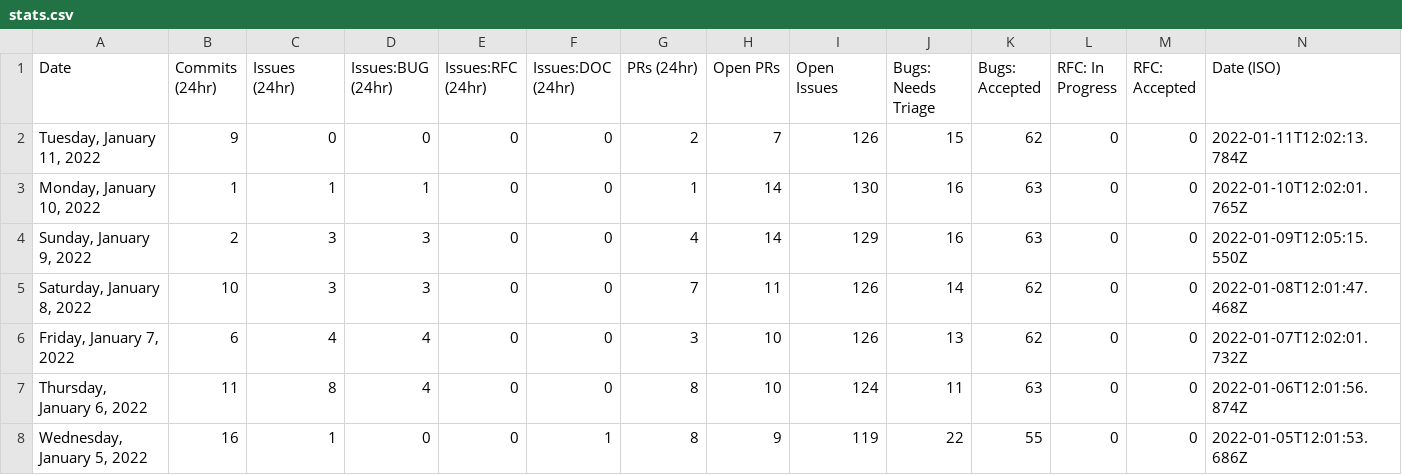
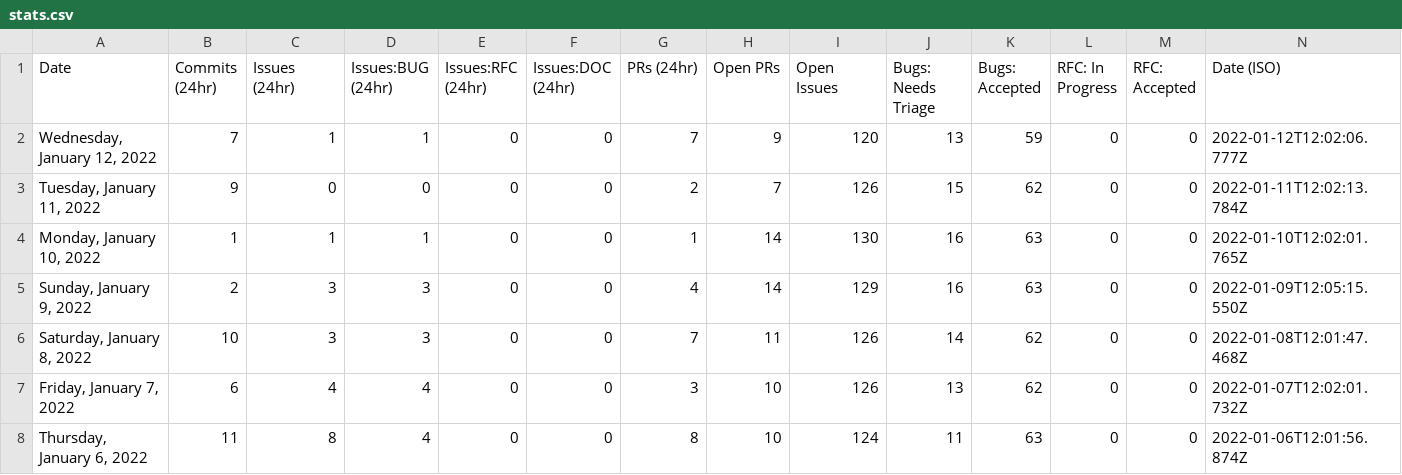
Before and after one commit to Goldfarbof/astro, a CSV file: scripts/stats/stats.csv, drawn as a sheet; only a part is shown; the shorter side is filled out with more unchanged rows.

```diff
--- a/scripts/stats/stats.csv
+++ b/scripts/stats/stats.csv
@@ -1,2 +1,3 @@
 Date,Commits (24hr),Issues (24hr),Issues:BUG (24hr),Issues:RFC (24hr),Issues:DOC (24hr),PRs (24hr),Open PRs,Open Issues,Bugs: Needs Triage,Bugs: Accepted,RFC: In Progress,RFC: Accepted,Date (ISO)
+"Wednesday, January 12, 2022",7,1,1,0,0,7,9,120,13,59,0,0,"2022-01-12T12:02:06.777Z"
 "Tuesday, January 11, 2022",9,0,0,0,0,2,7,126,15,62,0,0,"2022-01-11T12:02:13.784Z"
```
